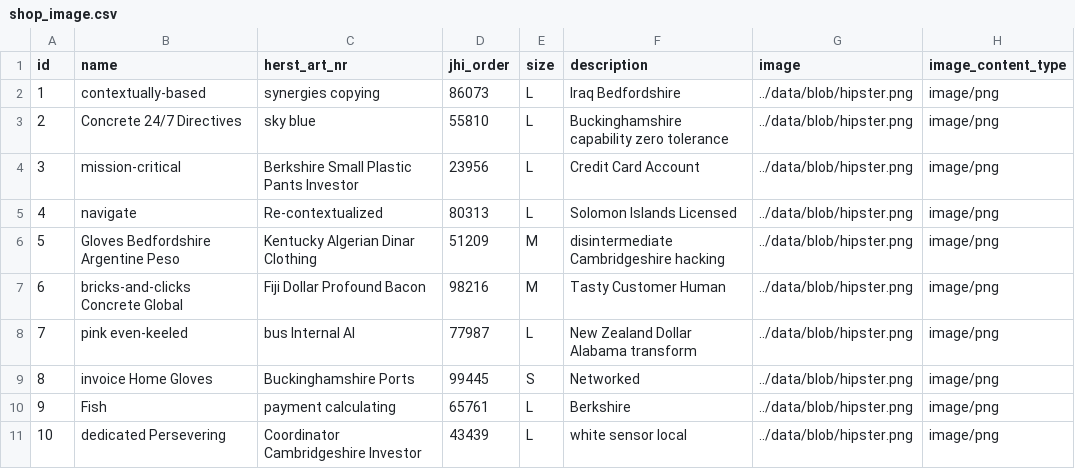
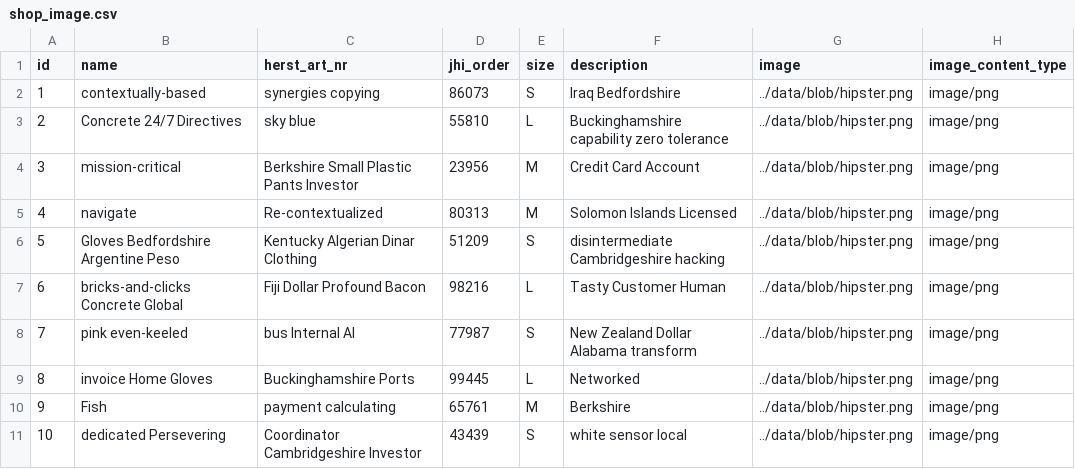
Before and after one commit to Mesqualito/example_jhipster_ecommerceapp, a CSV file: src/main/resources/config/liquibase/data/shop_image.csv, drawn as a sheet.

```diff
--- a/src/main/resources/config/liquibase/data/shop_image.csv
+++ b/src/main/resources/config/liquibase/data/shop_image.csv
@@ -1,11 +1,11 @@
 id;name;herst_art_nr;jhi_order;size;description;image;image_content_type
-1;contextually-based;synergies copying;86073;L;Iraq Bedfordshire;../data/blob/hipster.png;image/png
+1;contextually-based;synergies copying;86073;S;Iraq Bedfordshire;../data/blob/hipster.png;image/png
 2;Concrete 24/7 Directives;sky blue;55810;L;Buckinghamshire capability zero tolerance;../data/blob/hipster.png;image/png
-3;mission-critical;Berkshire Small Plastic Pants Investor;23956;L;Credit Card Account;../data/blob/hipster.png;image/png
-4;navigate;Re-contextualized;80313;L;Solomon Islands Licensed;../data/blob/hipster.png;image/png
-5;Gloves Bedfordshire Argentine Peso;Kentucky Algerian Dinar Clothing;51209;M;disintermediate Cambridgeshire hacking;../data/blob/hipster.png;image/png
-6;bricks-and-clicks Concrete Global;Fiji Dollar Profound Bacon;98216;M;Tasty Customer Human;../data/blob/hipster.png;image/png
-7;pink even-keeled;bus Internal AI;77987;L;New Zealand Dollar Alabama transform;../data/blob/hipster.png;image/png
-8;invoice Home Gloves;Buckinghamshire Ports;99445;S;Networked;../data/blob/hipster.png;image/png
-9;Fish;payment calculating;65761;L;Berkshire;../data/blob/hipster.png;image/png
-10;dedicated Persevering;Coordinator Cambridgeshire Investor;43439;L;white sensor local;../data/blob/hipster.png;image/png
+3;mission-critical;Berkshire Small Plastic Pants Investor;23956;M;Credit Card Account;../data/blob/hipster.png;image/png
+4;navigate;Re-contextualized;80313;M;Solomon Islands Licensed;../data/blob/hipster.png;image/png
+5;Gloves Bedfordshire Argentine Peso;Kentucky Algerian Dinar Clothing;51209;S;disintermediate Cambridgeshire hacking;../data/blob/hipster.png;image/png
+6;bricks-and-clicks Concrete Global;Fiji Dollar Profound Bacon;98216;L;Tasty Customer Human;../data/blob/hipster.png;image/png
+7;pink even-keeled;bus Internal AI;77987;S;New Zealand Dollar Alabama transform;../data/blob/hipster.png;image/png
+8;invoice Home Gloves;Buckinghamshire Ports;99445;L;Networked;../data/blob/hipster.png;image/png
+9;Fish;payment calculating;65761;M;Berkshire;../data/blob/hipster.png;image/png
+10;dedicated Persevering;Coordinator Cambridgeshire Investor;43439;S;white sensor local;../data/blob/hipster.png;image/png
```
Also changed, not shown: src/main/resources/config/liquibase/data/customer.csv, src/main/resources/config/liquibase/data/invoice.csv, 4 other files.
